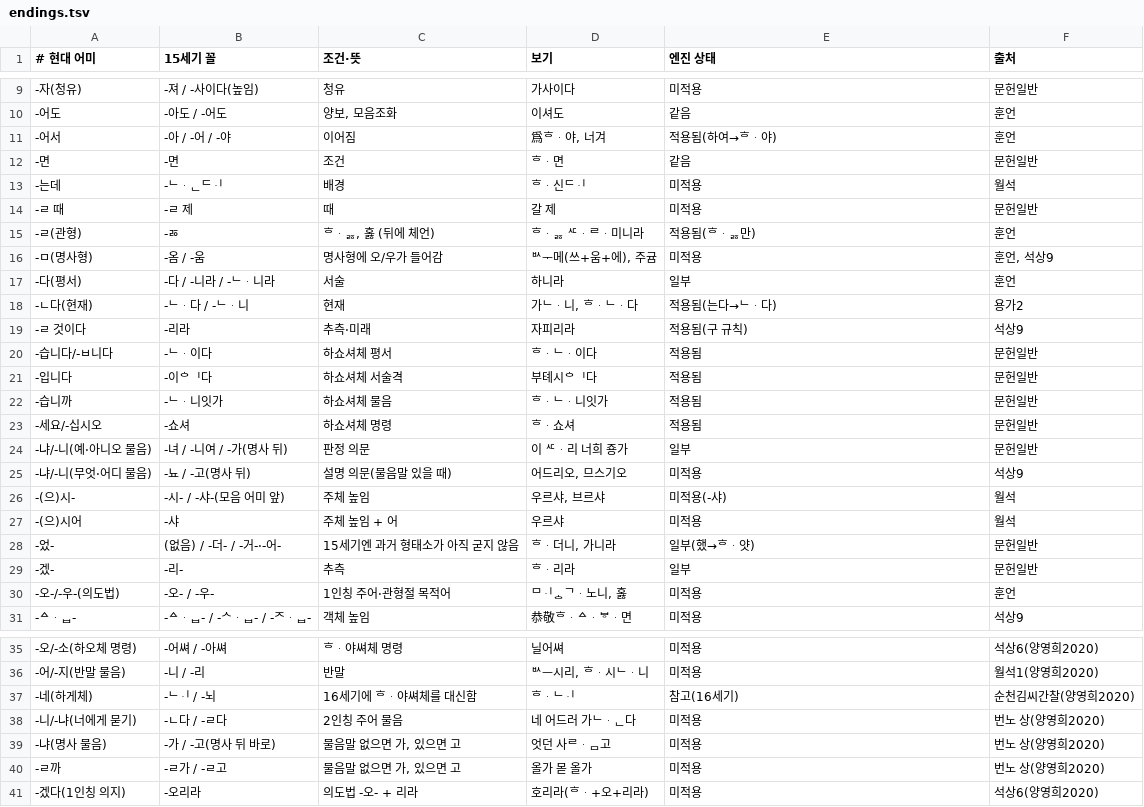
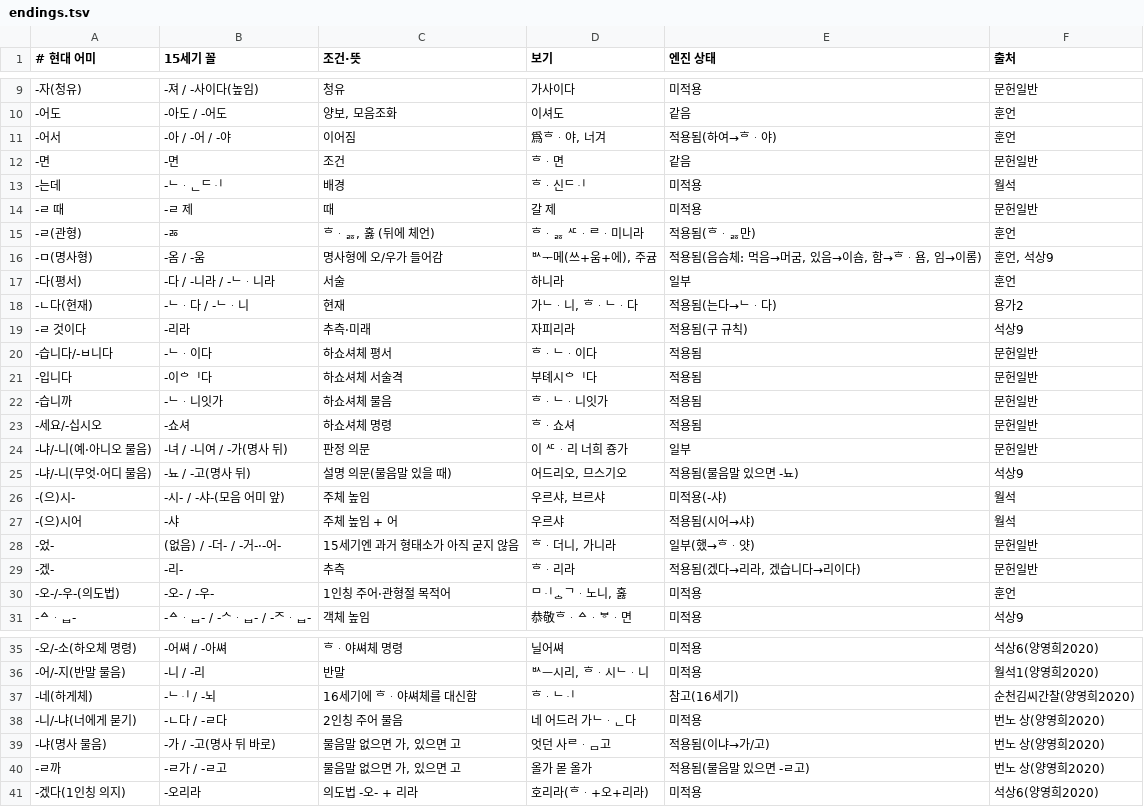
Before and after one commit to aseo0544-crypto/yetgeul-keyboard, a TSV file: data/endings.tsv, drawn as a sheet; only a part is shown, gaps mark what is left out.

```diff
--- a/data/endings.tsv
+++ b/data/endings.tsv
@@ -15,3 +15,3 @@
 -ㄹ(관형)	-ㅭ	ᄒᆞᇙ, 홇 (뒤에 체언)	ᄒᆞᇙ ᄯᆞᄅᆞ미니라	적용됨(ᄒᆞᇙ만)	훈언
--ㅁ(명사형)	-옴 / -움	명사형에 오/우가 들어감	ᄡᅮ메(쓰+움+에), 주귬	미적용	훈언, 석상9
+-ㅁ(명사형)	-옴 / -움	명사형에 오/우가 들어감	ᄡᅮ메(쓰+움+에), 주귬	적용됨(음슴체: 먹음→머굼, 있음→이숌, 함→ᄒᆞ욤, 임→이롬)	훈언, 석상9
 -다(평서)	-다 / -니라 / -ᄂᆞ니라	서술	하니라	일부	훈언
@@ -24,7 +24,7 @@
 -냐/-니(예·아니오 물음)	-녀 / -니여 / -가(명사 뒤)	판정 의문	이 ᄯᆞ리 너희 죵가	일부	문헌일반
--냐/-니(무엇·어디 물음)	-뇨 / -고(명사 뒤)	설명 의문(물음말 있을 때)	어드리오, 므스기오	미적용	석상9
+-냐/-니(무엇·어디 물음)	-뇨 / -고(명사 뒤)	설명 의문(물음말 있을 때)	어드리오, 므스기오	적용됨(물음말 있으면 -뇨)	석상9
 -(으)시-	-시- / -샤-(모음 어미 앞)	주체 높임	우르샤, 브르샤	미적용(-샤)	월석
--(으)시어	-샤	주체 높임 + 어	우르샤	미적용	월석
+-(으)시어	-샤	주체 높임 + 어	우르샤	적용됨(시어→샤)	월석
 -었-	(없음) / -더- / -거-·-어-	15세기엔 과거 형태소가 아직 굳지 않음	ᄒᆞ더니, 가니라	일부(했→ᄒᆞ얏)	문헌일반
--겠-	-리-	추측	ᄒᆞ리라	일부	문헌일반
+-겠-	-리-	추측	ᄒᆞ리라	적용됨(겠다→리라, 겠습니다→리이다)	문헌일반
 -오-/-우-(의도법)	-오- / -우-	1인칭 주어·관형절 목적어	ᄆᆡᇰᄀᆞ노니, 홇	미적용	훈언
@@ -38,4 +38,4 @@
 -니/-냐(너에게 묻기)	-ㄴ다 / -ㄹ다	2인칭 주어 물음	네 어드러 가ᄂᆞᆫ다	미적용	번노 상(양영희2020)
--냐(명사 물음)	-가 / -고(명사 뒤 바로)	물음말 없으면 가, 있으면 고	엇던 사ᄅᆞᆷ고	미적용	번노 상(양영희2020)
--ㄹ까	-ㄹ가 / -ㄹ고	물음말 없으면 가, 있으면 고	올가 몯 올가	미적용	번노 상(양영희2020)
+-냐(명사 물음)	-가 / -고(명사 뒤 바로)	물음말 없으면 가, 있으면 고	엇던 사ᄅᆞᆷ고	적용됨(이냐→가/고)	번노 상(양영희2020)
+-ㄹ까	-ㄹ가 / -ㄹ고	물음말 없으면 가, 있으면 고	올가 몯 올가	적용됨(물음말 있으면 -ㄹ고)	번노 상(양영희2020)
 -겠다(1인칭 의지)	-오리라	의도법 -오- + 리라	호리라(ᄒᆞ+오+리라)	미적용	석상6(양영희2020)
```
Also changed, not shown: 7 other files.
